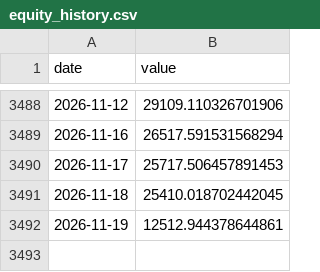
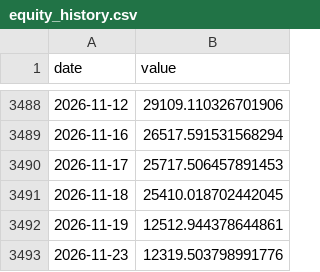
Before and after one commit to mkcan1973/method2-top3-momentum-tracker, a CSV file: equity_history.csv, drawn as a sheet; only a part is shown, gaps mark what is left out; the diff names each change by its address in the sheet, - before the commit and + after, or states it on an @@ line.

```diff
--- a/equity_history.csv
+++ b/equity_history.csv
+row 3493: 2026-11-23 | 12319.503798991776
```
Also changed, not shown: spy_history.csv, 1 other file.
